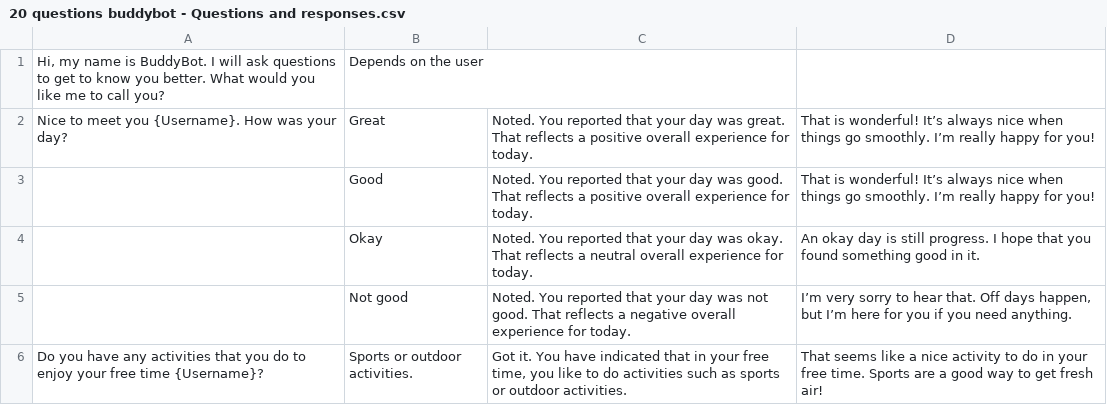
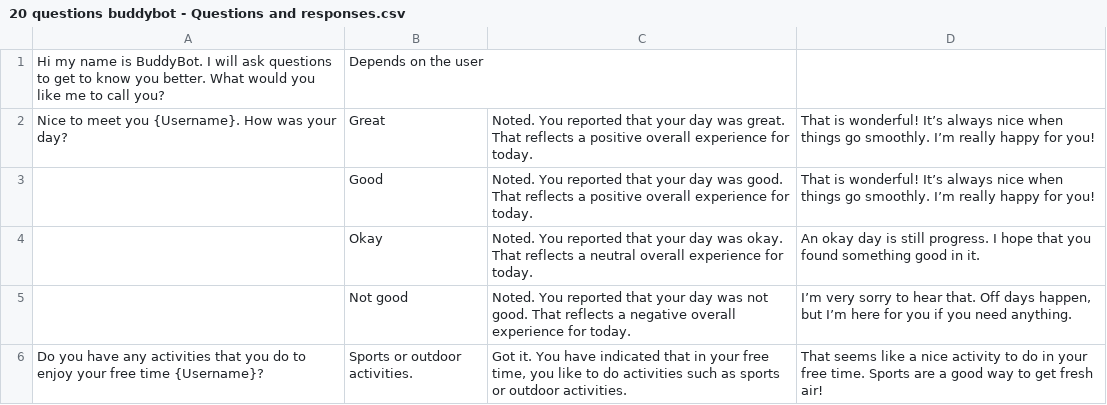
Before and after one commit to vhavlucu/Buddybot--Neutral, a CSV file: 20 questions buddybot - Questions and responses.csv, drawn as a sheet; only a part is shown.

Commit message:
changes

```diff
--- a/20 questions buddybot - Questions and responses.csv
+++ b/20 questions buddybot - Questions and responses.csv
@@ -1,2 +1,2 @@
-"Hi, my name is BuddyBot. I will ask questions to get to know you better. What would you like me to call you?",Depends on the user,,
+Hi my name is BuddyBot. I will ask questions to get to know you better. What would you like me to call you?,Depends on the user,,
 Nice to meet you {Username}. How was your day?,Great,Noted. You reported that your day was great. That reflects a positive overall experience for today.,That is wonderful! It’s always nice when things go smoothly. I’m really happy for you!
```
